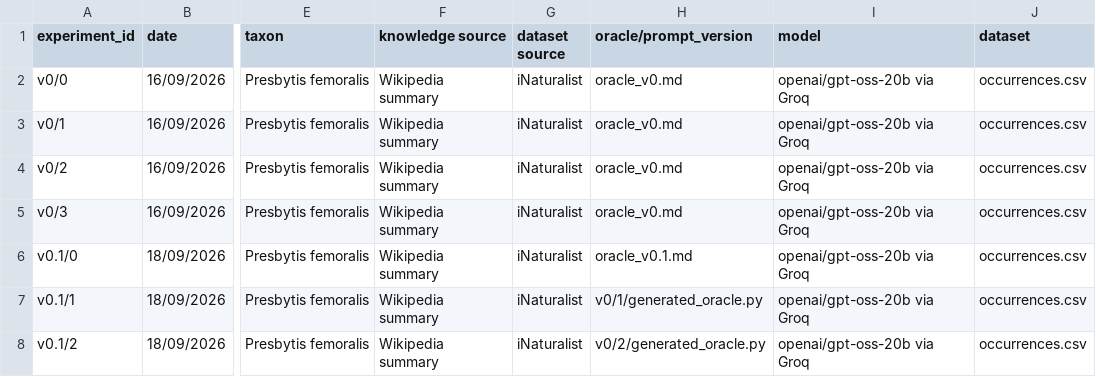
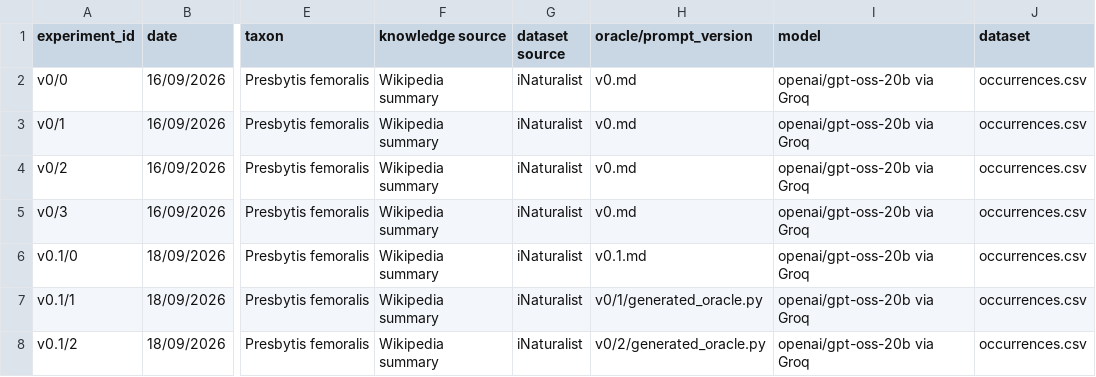
Before and after one commit to wkxcass/fyp-citizen-science-dq, a CSV file: experiments/log.csv, drawn as a sheet; only a part is shown, gaps mark what is left out; the diff covers the shown part only; the diff names each change by its address in the sheet, - before the commit and + after, or states it on an @@ line.

Commit message:
refactor: simplify versioned prompt filenames

```diff
--- a/experiments/log.csv
+++ b/experiments/log.csv
-H2:H5 (oracle/prompt_version): oracle_v0.md
+H2:H5 (oracle/prompt_version): v0.md
-H6 (oracle/prompt_version): oracle_v0.1.md
+H6 (oracle/prompt_version): v0.1.md
```
Also changed, not shown: 5 edited cells elsewhere in this file, 12 other files.
